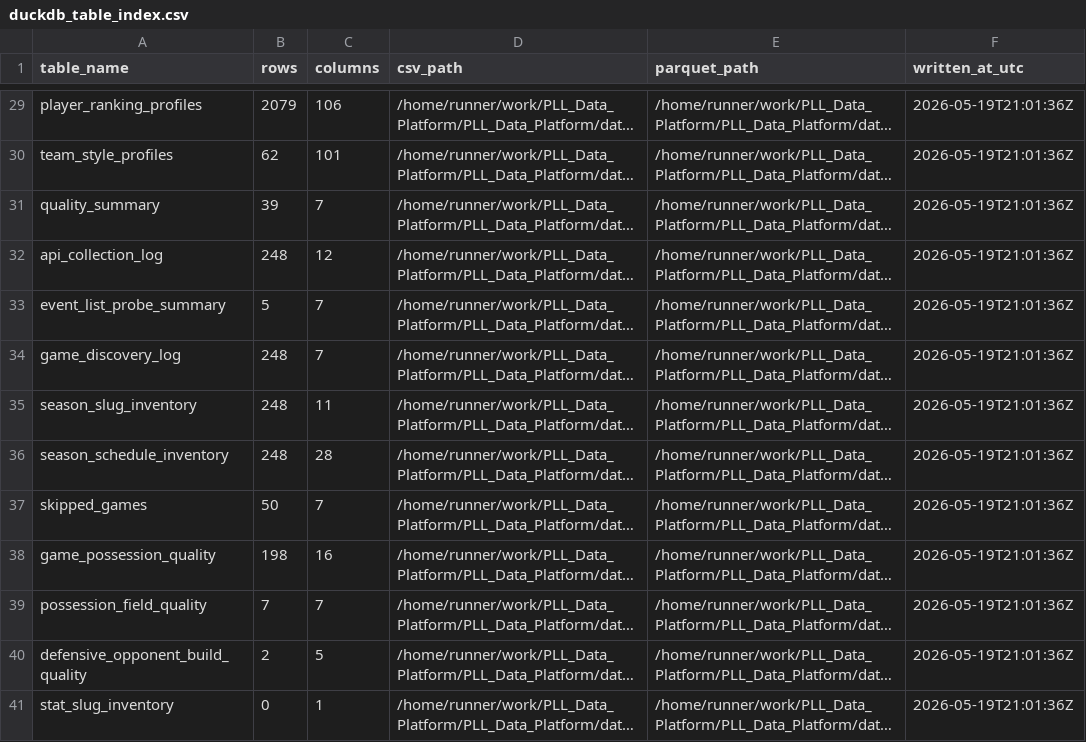
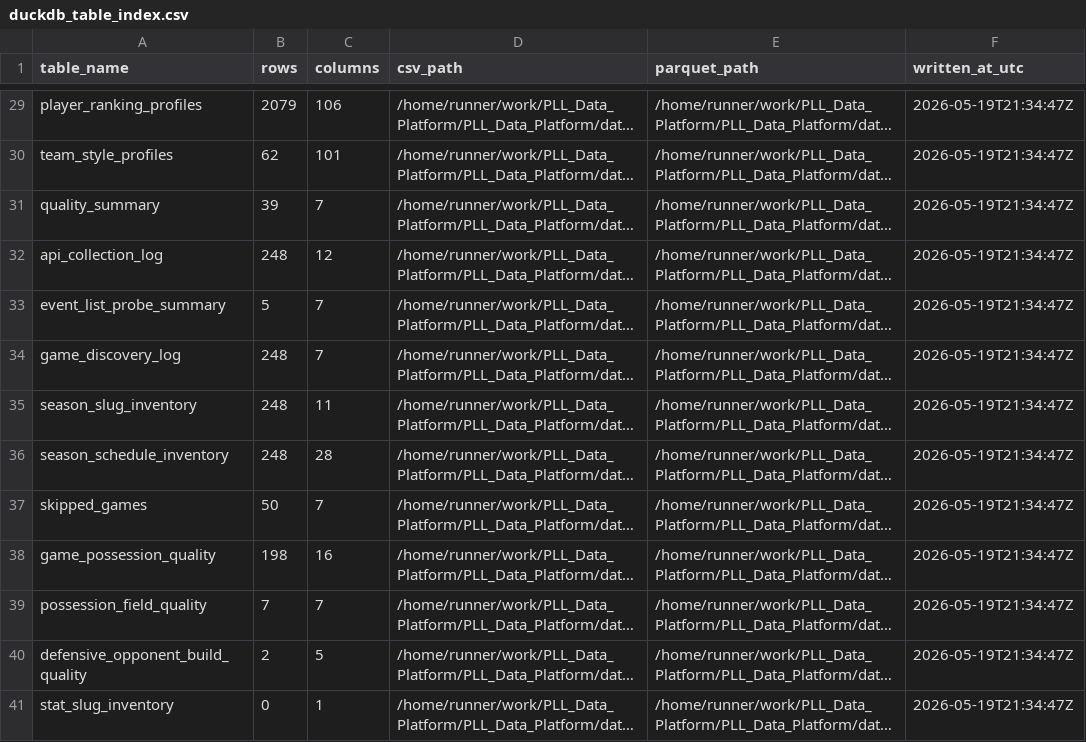
Before and after one commit to ajpayzant/PLL_Data_Platform, a CSV file: data/curated_data/all_requested_seasons/duckdb_table_index.csv, drawn as a sheet; only a part is shown, gaps mark what is left out; long unchanged cells end in …; the diff covers the shown part only; the diff names each change by its address in the sheet, - before the commit and + after, or states it on an @@ line.

```diff
--- a/data/curated_data/all_requested_seasons/duckdb_table_index.csv
+++ b/data/curated_data/all_requested_seasons/duckdb_table_index.csv
-F29:F41 (written_at_utc): 2026-05-19T21:01:36Z
+F29:F41 (written_at_utc): 2026-05-19T21:34:47Z
```
Also changed, not shown: 27 edited cells elsewhere in this file, data/curated_data/all_requested_seasons/api_collection_log.csv, data/curated_data/all_requested_seasons/event_list_probe_summary.csv, 16 other files.
